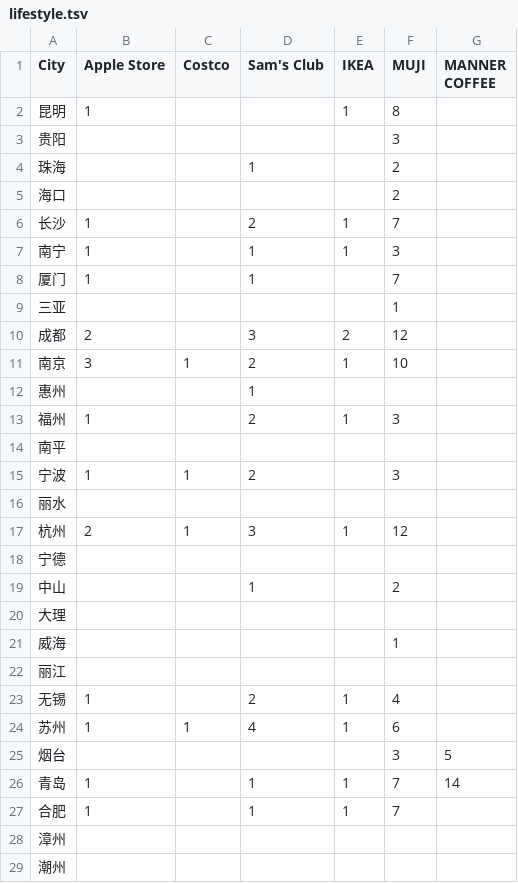
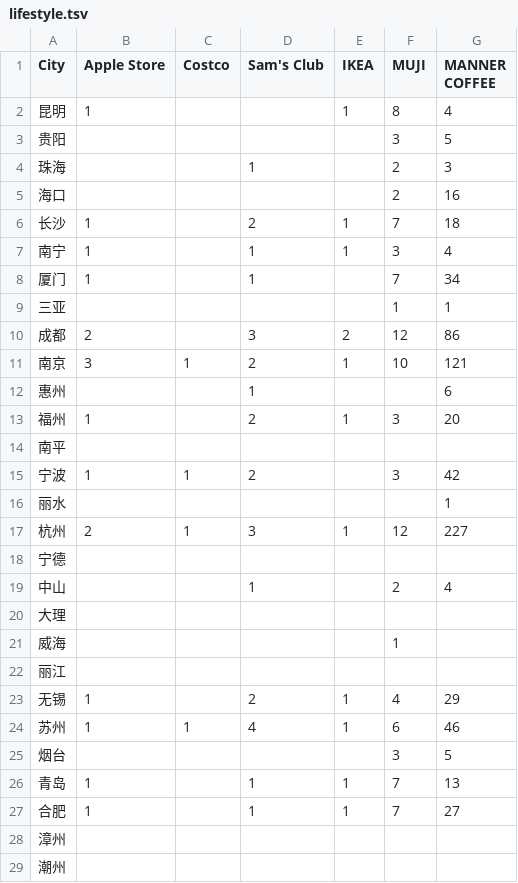
Before and after one commit to oneureka/remote-jobs, a TSV file: nomads/livable/lifestyle.tsv, drawn as a sheet; only a part is shown; the diff covers the shown part only.

Commit message:
oneureka created a commit :sparkles:

```diff
--- a/nomads/livable/lifestyle.tsv
+++ b/nomads/livable/lifestyle.tsv
@@ -1,20 +1,20 @@
 City	Apple Store	Costco	Sam's Club	IKEA	MUJI	MANNER COFFEE
-昆明	1			1	8	
-贵阳					3	
-珠海			1		2	
-海口					2	
-长沙	1		2	1	7	
-南宁	1		1	1	3	
-厦门	1		1		7	
-三亚					1	
-成都	2		3	2	12	
-南京	3	1	2	1	10	
-惠州			1			
-福州	1		2	1	3	
+昆明	1			1	8	4
+贵阳					3	5
+珠海			1		2	3
+海口					2	16
+长沙	1		2	1	7	18
+南宁	1		1	1	3	4
+厦门	1		1		7	34
+三亚					1	1
+成都	2		3	2	12	86
+南京	3	1	2	1	10	121
+惠州			1			6
+福州	1		2	1	3	20
 南平						
-宁波	1	1	2		3	
-丽水						
-杭州	2	1	3	1	12	
+宁波	1	1	2		3	42
+丽水						1
+杭州	2	1	3	1	12	227
 宁德						
-中山			1		2	
+中山			1		2	4
 大理						
@@ -22,7 +22,7 @@ City	Apple Store	Costco	Sam's Club	IKEA	MUJI	MANNER COFFEE
 丽江						
-无锡	1		2	1	4	
-苏州	1	1	4	1	6	
+无锡	1		2	1	4	29
+苏州	1	1	4	1	6	46
 烟台					3	5
-青岛	1		1	1	7	14
-合肥	1		1	1	7	
+青岛	1		1	1	7	13
+合肥	1		1	1	7	27
 漳州						
```
Also changed, not shown: 43 edited cells elsewhere in this file.
